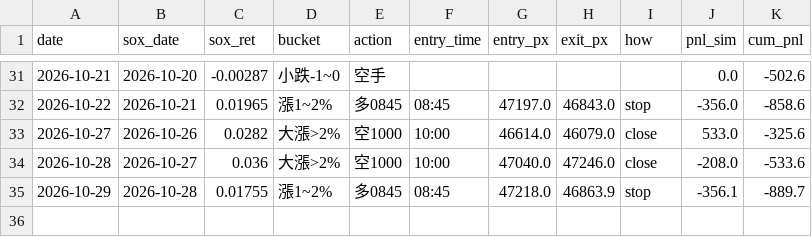
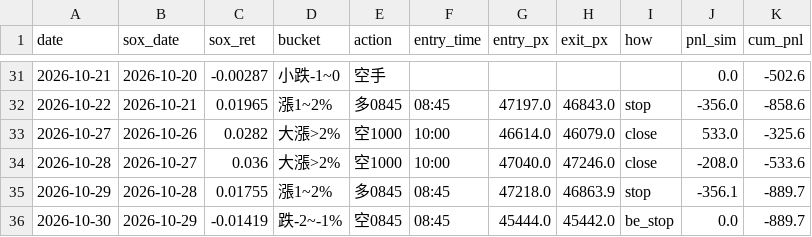
Before and after one commit to shihpc/taiwan-backtest, a CSV file: walkforward/ledger_shadow_1rbe.csv, drawn as a sheet; only a part is shown, gaps mark what is left out.

```diff
--- a/walkforward/ledger_shadow_1rbe.csv
+++ b/walkforward/ledger_shadow_1rbe.csv
@@ -35 +35,2 @@ date,sox_date,sox_ret,bucket,action,entry_time,entry_px,exit_px,how,pnl_sim,cum_
 2026-10-29,2026-10-28,0.01755,漲1~2%,多0845,08:45,47218.0,46863.9,stop,-356.1,-889.7
+2026-10-30,2026-10-29,-0.01419,跌-2~-1%,空0845,08:45,45444.0,45442.0,be_stop,0.0,-889.7
```
Also changed, not shown: walkforward/ledger_shadow_1rbe_ts.csv.
